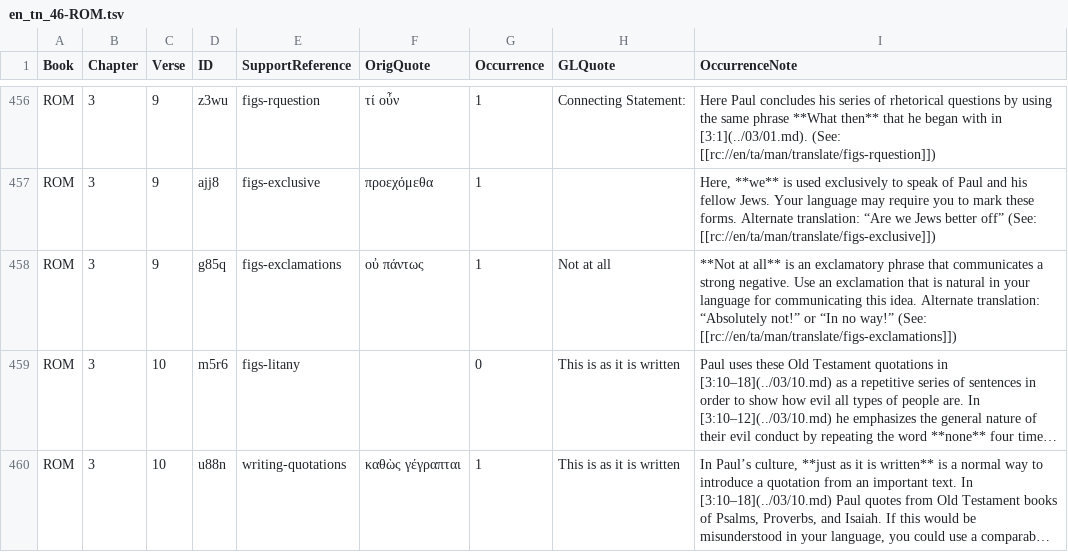
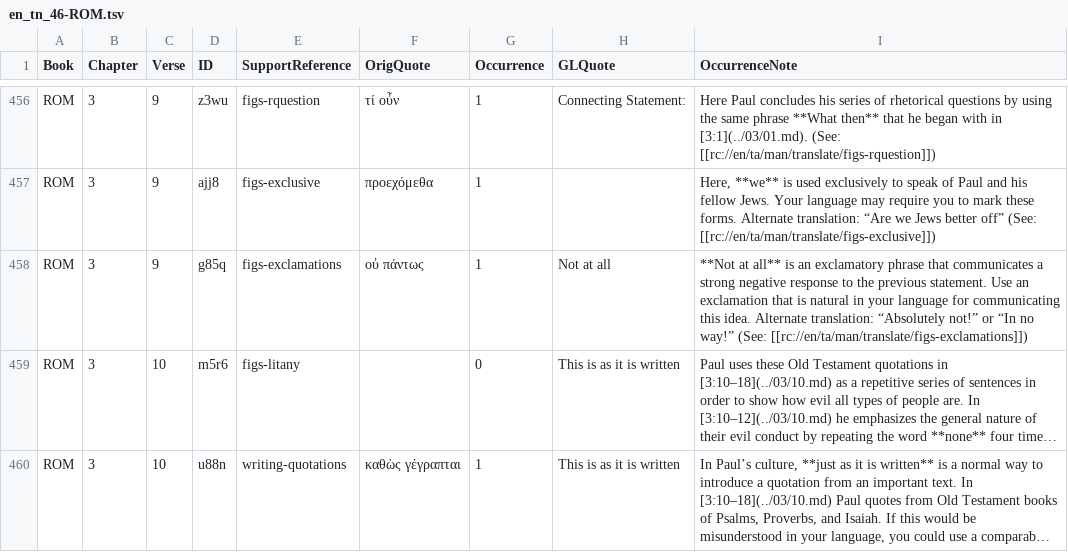
Before and after one commit to richmahn/en_tn, a TSV file: en_tn_46-ROM.tsv, drawn as a sheet; only a part is shown, gaps mark what is left out; long unchanged cells end in …; the diff names each change by its address in the sheet, - before the commit and + after, or states it on an @@ line.

Commit message:
Edit 'en_tn_46-ROM.tsv' using 'tc-create-app'

```diff
--- a/en_tn_46-ROM.tsv
+++ b/en_tn_46-ROM.tsv
-I458 (OccurrenceNote): …a strong negative. Use an…
+I458 (OccurrenceNote): …a strong negative response to the previous statement. Use an…
```
